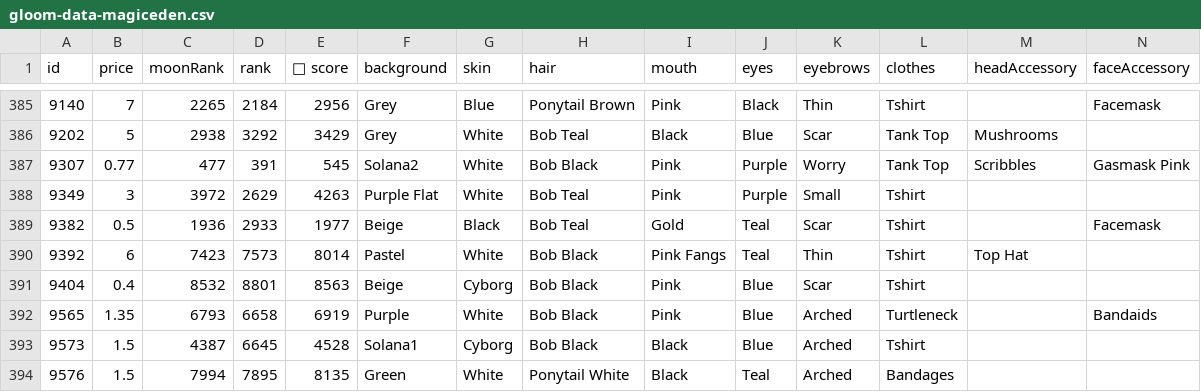
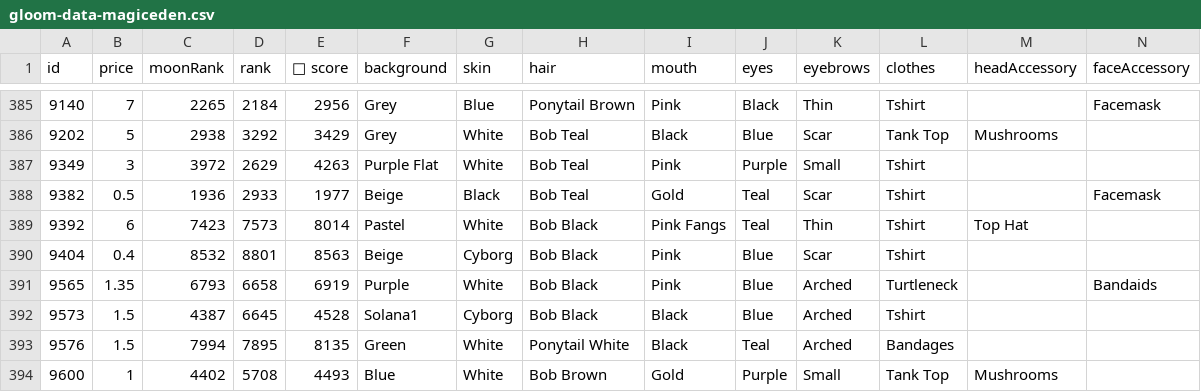
Before and after one commit to braposo/gloom-monitor, a CSV file: gloom-data-magiceden.csv, drawn as a sheet; only a part is shown, gaps mark what is left out; the shorter side is filled out with more unchanged rows; rows hold the shown columns only; the diff names each change by its address in the sheet, - before the commit and + after, or states it on an @@ line.

Commit message:
Flat: latest data (2021-12-11T04:53:36.928Z) {   "date": "2021-12-11T04:53:36.928Z",   "files": [     {       "name": "gloom-data-magiceden.csv",       "deltaBytes": -224,       "source": "https://api-mainnet.magiceden.io/rpc/getListedNFTsByQuery?q=%7B%22%24match%22%3A%7B%22collectionSymbol%22%3A%22gloom_punk_club%22%7D%2C%22%24sort%22%3A%7B%22takerAmount%22%3A1%2C%22createdAt%22%3A-1%7D%7D"     },     {       "name": "gloom-data-solanart.csv",       "deltaBytes": 410,       "source": "https://qzlsklfacc.medianetwork.cloud/nft_for_sale?collection=gloompunk"     }   ] }

```diff
--- a/gloom-data-magiceden.csv
+++ b/gloom-data-magiceden.csv
-row 387: 9307 | 0.77 | 477 | 391 | 545 | Solana2 | White | Bob Black | Pink | Purple | Worry | Tank Top | Scribbles | Gasmask Pink
```
Also changed, not shown: gloom-data-solanart.csv.
